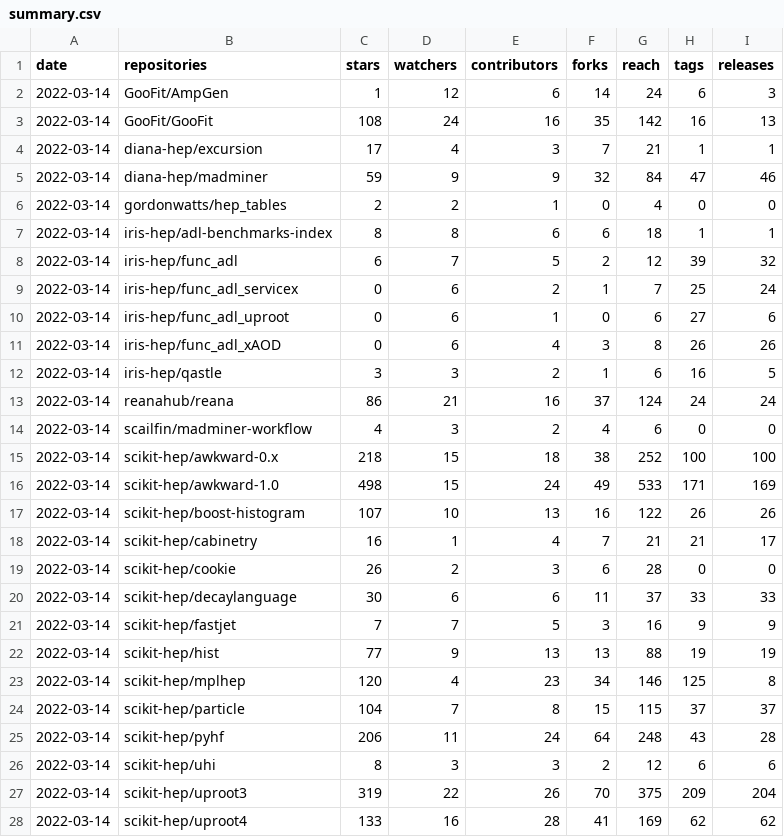
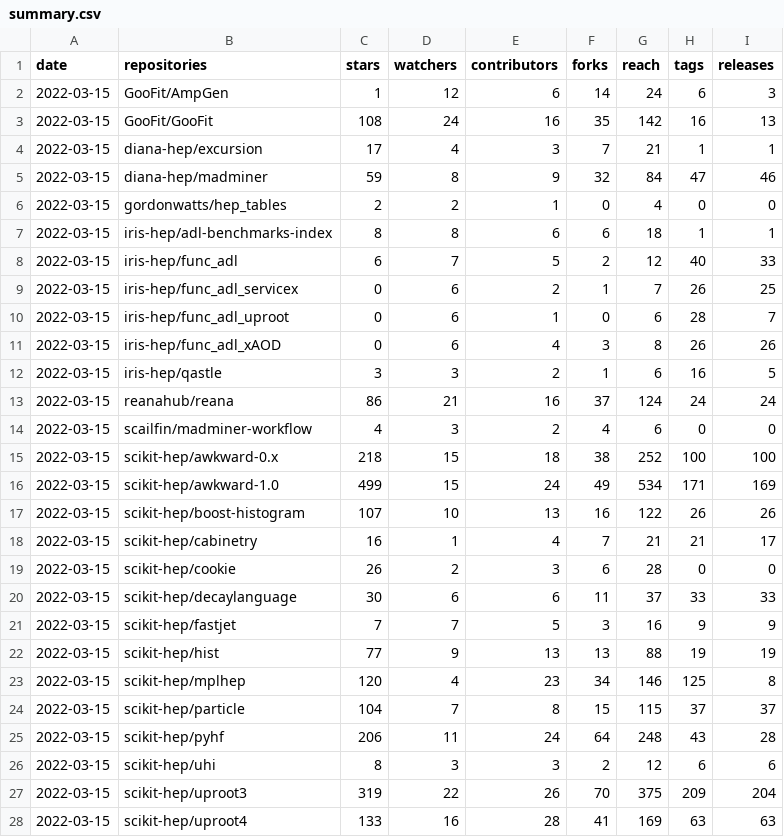
Before and after one commit to iris-hep/analysis-community-summary, a CSV file: summary.csv, drawn as a sheet; only a part is shown; the diff covers the shown part only.

```diff
--- a/summary.csv
+++ b/summary.csv
@@ -1,28 +1,28 @@
 date,repositories,stars,watchers,contributors,forks,reach,tags,releases
-2022-03-14,GooFit/AmpGen,1,12,6,14,24,6,3
-2022-03-14,GooFit/GooFit,108,24,16,35,142,16,13
-2022-03-14,diana-hep/excursion,17,4,3,7,21,1,1
-2022-03-14,diana-hep/madminer,59,9,9,32,84,47,46
-2022-03-14,gordonwatts/hep_tables,2,2,1,0,4,0,0
-2022-03-14,iris-hep/adl-benchmarks-index,8,8,6,6,18,1,1
-2022-03-14,iris-hep/func_adl,6,7,5,2,12,39,32
-2022-03-14,iris-hep/func_adl_servicex,0,6,2,1,7,25,24
-2022-03-14,iris-hep/func_adl_uproot,0,6,1,0,6,27,6
-2022-03-14,iris-hep/func_adl_xAOD,0,6,4,3,8,26,26
-2022-03-14,iris-hep/qastle,3,3,2,1,6,16,5
-2022-03-14,reanahub/reana,86,21,16,37,124,24,24
-2022-03-14,scailfin/madminer-workflow,4,3,2,4,6,0,0
-2022-03-14,scikit-hep/awkward-0.x,218,15,18,38,252,100,100
-2022-03-14,scikit-hep/awkward-1.0,498,15,24,49,533,171,169
-2022-03-14,scikit-hep/boost-histogram,107,10,13,16,122,26,26
-2022-03-14,scikit-hep/cabinetry,16,1,4,7,21,21,17
-2022-03-14,scikit-hep/cookie,26,2,3,6,28,0,0
-2022-03-14,scikit-hep/decaylanguage,30,6,6,11,37,33,33
-2022-03-14,scikit-hep/fastjet,7,7,5,3,16,9,9
-2022-03-14,scikit-hep/hist,77,9,13,13,88,19,19
-2022-03-14,scikit-hep/mplhep,120,4,23,34,146,125,8
-2022-03-14,scikit-hep/particle,104,7,8,15,115,37,37
-2022-03-14,scikit-hep/pyhf,206,11,24,64,248,43,28
-2022-03-14,scikit-hep/uhi,8,3,3,2,12,6,6
-2022-03-14,scikit-hep/uproot3,319,22,26,70,375,209,204
-2022-03-14,scikit-hep/uproot4,133,16,28,41,169,62,62
+2022-03-15,GooFit/AmpGen,1,12,6,14,24,6,3
+2022-03-15,GooFit/GooFit,108,24,16,35,142,16,13
+2022-03-15,diana-hep/excursion,17,4,3,7,21,1,1
+2022-03-15,diana-hep/madminer,59,8,9,32,84,47,46
+2022-03-15,gordonwatts/hep_tables,2,2,1,0,4,0,0
+2022-03-15,iris-hep/adl-benchmarks-index,8,8,6,6,18,1,1
+2022-03-15,iris-hep/func_adl,6,7,5,2,12,40,33
+2022-03-15,iris-hep/func_adl_servicex,0,6,2,1,7,26,25
+2022-03-15,iris-hep/func_adl_uproot,0,6,1,0,6,28,7
+2022-03-15,iris-hep/func_adl_xAOD,0,6,4,3,8,26,26
+2022-03-15,iris-hep/qastle,3,3,2,1,6,16,5
+2022-03-15,reanahub/reana,86,21,16,37,124,24,24
+2022-03-15,scailfin/madminer-workflow,4,3,2,4,6,0,0
+2022-03-15,scikit-hep/awkward-0.x,218,15,18,38,252,100,100
+2022-03-15,scikit-hep/awkward-1.0,499,15,24,49,534,171,169
+2022-03-15,scikit-hep/boost-histogram,107,10,13,16,122,26,26
+2022-03-15,scikit-hep/cabinetry,16,1,4,7,21,21,17
+2022-03-15,scikit-hep/cookie,26,2,3,6,28,0,0
+2022-03-15,scikit-hep/decaylanguage,30,6,6,11,37,33,33
+2022-03-15,scikit-hep/fastjet,7,7,5,3,16,9,9
+2022-03-15,scikit-hep/hist,77,9,13,13,88,19,19
+2022-03-15,scikit-hep/mplhep,120,4,23,34,146,125,8
+2022-03-15,scikit-hep/particle,104,7,8,15,115,37,37
+2022-03-15,scikit-hep/pyhf,206,11,24,64,248,43,28
+2022-03-15,scikit-hep/uhi,8,3,3,2,12,6,6
+2022-03-15,scikit-hep/uproot3,319,22,26,70,375,209,204
+2022-03-15,scikit-hep/uproot4,133,16,28,41,169,63,63
```
Also changed, not shown: 10 edited cells elsewhere in this file, summary-time-series.csv.
